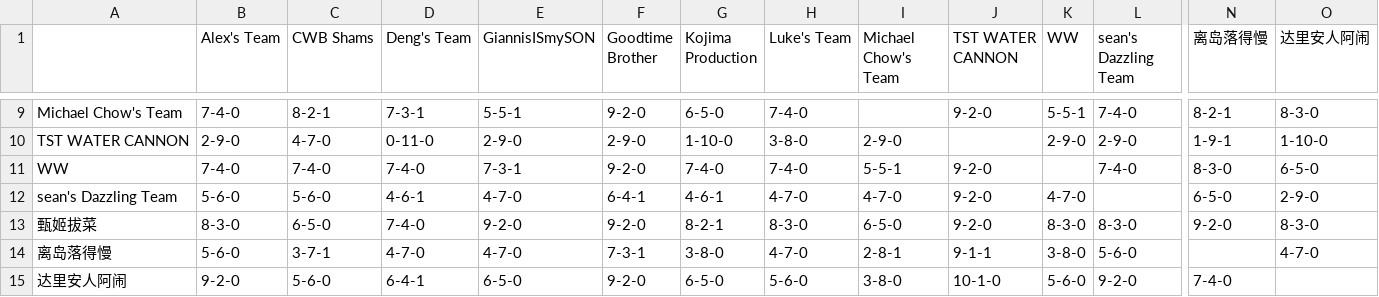
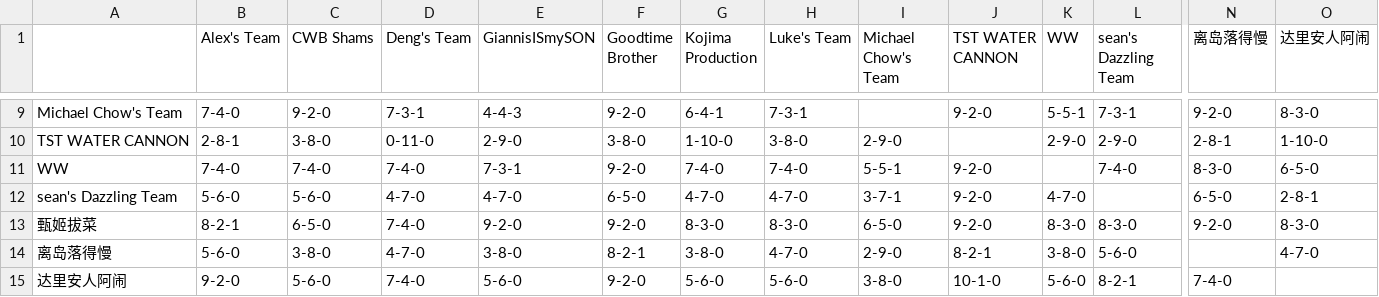
Before and after one commit to williamww19/fantasy, a CSV file: data/league_13648/weekly_summary/week_07.csv, drawn as a sheet; only a part is shown, gaps mark what is left out; the diff covers the shown part only; the diff names each change by its address in the sheet, - before the commit and + after, or states it on an @@ line.

```diff
--- a/data/league_13648/weekly_summary/week_07.csv
+++ b/data/league_13648/weekly_summary/week_07.csv
-C9 (CWB Shams): 8-2-1
+C9 (CWB Shams): 9-2-0
-E9 (GiannisISmySON): 5-5-1
+E9 (GiannisISmySON): 4-4-3
-G9 (Kojima Production): 6-5-0
+G9 (Kojima Production): 6-4-1
-H9 (Luke's Team): 7-4-0
+H9 (Luke's Team): 7-3-1
-L9 (sean's Dazzling Team): 7-4-0
+L9 (sean's Dazzling Team): 7-3-1
-N9 (离岛落得慢): 8-2-1
+N9 (离岛落得慢): 9-2-0
-B10 (Alex's Team): 2-9-0
+B10 (Alex's Team): 2-8-1
-C10 (CWB Shams): 4-7-0
+C10 (CWB Shams): 3-8-0
-F10 (Goodtime Brother): 2-9-0
+F10 (Goodtime Brother): 3-8-0
-N10 (离岛落得慢): 1-9-1
+N10 (离岛落得慢): 2-8-1
-D12 (Deng's Team): 4-6-1
+D12 (Deng's Team): 4-7-0
-F12 (Goodtime Brother): 6-4-1
+F12 (Goodtime Brother): 6-5-0
-G12 (Kojima Production): 4-6-1
+G12 (Kojima Production): 4-7-0
-I12 (Michael Chow's Team): 4-7-0
+I12 (Michael Chow's Team): 3-7-1
-O12 (达里安人阿闹): 2-9-0
+O12 (达里安人阿闹): 2-8-1
-B13 (Alex's Team): 8-3-0
+B13 (Alex's Team): 8-2-1
-G13 (Kojima Production): 8-2-1
+G13 (Kojima Production): 8-3-0
-C14 (CWB Shams): 3-7-1
+C14 (CWB Shams): 3-8-0
-E14 (GiannisISmySON): 4-7-0
+E14 (GiannisISmySON): 3-8-0
-F14 (Goodtime Brother): 7-3-1
+F14 (Goodtime Brother): 8-2-1
-I14 (Michael Chow's Team): 2-8-1
+I14 (Michael Chow's Team): 2-9-0
-J14 (TST WATER CANNON): 9-1-1
+J14 (TST WATER CANNON): 8-2-1
-D15 (Deng's Team): 6-4-1
+D15 (Deng's Team): 7-4-0
-E15 (GiannisISmySON): 6-5-0
+E15 (GiannisISmySON): 5-6-0
-G15 (Kojima Production): 6-5-0
+G15 (Kojima Production): 5-6-0
-L15 (sean's Dazzling Team): 9-2-0
+L15 (sean's Dazzling Team): 8-2-1
```
Also changed, not shown: 28 edited cells elsewhere in this file, data/league_13648/weekly_stats/week_07.csv, data/league_33203/weekly_stats/week_07.csv, 4 other files.
